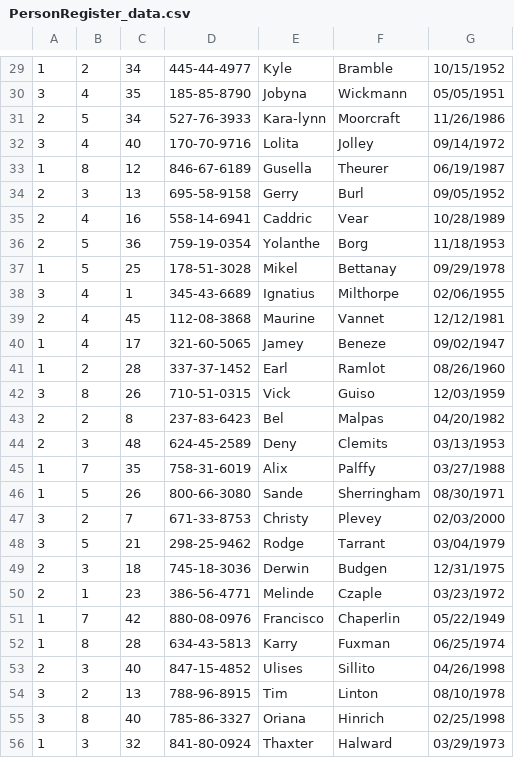
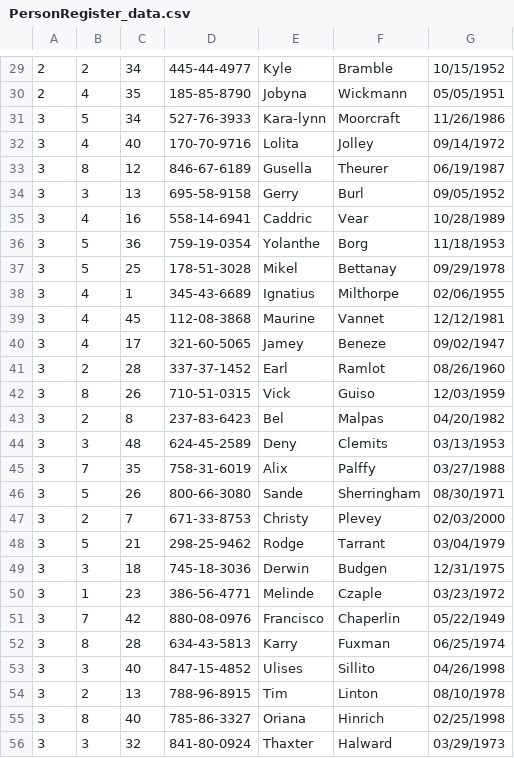
Before and after one commit to victorisimoo/DBAdministration, a CSV file: data_files/PersonRegister_data.csv, drawn as a sheet; only a part is shown, gaps mark what is left out; the diff covers the shown part only.

```diff
--- a/data_files/PersonRegister_data.csv
+++ b/data_files/PersonRegister_data.csv
@@ -29,28 +29,28 @@
-1,2,34,445-44-4977,Kyle,Bramble,10/15/1952
-3,4,35,185-85-8790,Jobyna,Wickmann,05/05/1951
-2,5,34,527-76-3933,Kara-lynn,Moorcraft,11/26/1986
+2,2,34,445-44-4977,Kyle,Bramble,10/15/1952
+2,4,35,185-85-8790,Jobyna,Wickmann,05/05/1951
+3,5,34,527-76-3933,Kara-lynn,Moorcraft,11/26/1986
 3,4,40,170-70-9716,Lolita,Jolley,09/14/1972
-1,8,12,846-67-6189,Gusella,Theurer,06/19/1987
-2,3,13,695-58-9158,Gerry,Burl,09/05/1952
-2,4,16,558-14-6941,Caddric,Vear,10/28/1989
-2,5,36,759-19-0354,Yolanthe,Borg,11/18/1953
-1,5,25,178-51-3028,Mikel,Bettanay,09/29/1978
+3,8,12,846-67-6189,Gusella,Theurer,06/19/1987
+3,3,13,695-58-9158,Gerry,Burl,09/05/1952
+3,4,16,558-14-6941,Caddric,Vear,10/28/1989
+3,5,36,759-19-0354,Yolanthe,Borg,11/18/1953
+3,5,25,178-51-3028,Mikel,Bettanay,09/29/1978
 3,4,1,345-43-6689,Ignatius,Milthorpe,02/06/1955
-2,4,45,112-08-3868,Maurine,Vannet,12/12/1981
-1,4,17,321-60-5065,Jamey,Beneze,09/02/1947
-1,2,28,337-37-1452,Earl,Ramlot,08/26/1960
+3,4,45,112-08-3868,Maurine,Vannet,12/12/1981
+3,4,17,321-60-5065,Jamey,Beneze,09/02/1947
+3,2,28,337-37-1452,Earl,Ramlot,08/26/1960
 3,8,26,710-51-0315,Vick,Guiso,12/03/1959
-2,2,8,237-83-6423,Bel,Malpas,04/20/1982
-2,3,48,624-45-2589,Deny,Clemits,03/13/1953
-1,7,35,758-31-6019,Alix,Palffy,03/27/1988
-1,5,26,800-66-3080,Sande,Sherringham,08/30/1971
+3,2,8,237-83-6423,Bel,Malpas,04/20/1982
+3,3,48,624-45-2589,Deny,Clemits,03/13/1953
+3,7,35,758-31-6019,Alix,Palffy,03/27/1988
+3,5,26,800-66-3080,Sande,Sherringham,08/30/1971
 3,2,7,671-33-8753,Christy,Plevey,02/03/2000
 3,5,21,298-25-9462,Rodge,Tarrant,03/04/1979
-2,3,18,745-18-3036,Derwin,Budgen,12/31/1975
-2,1,23,386-56-4771,Melinde,Czaple,03/23/1972
-1,7,42,880-08-0976,Francisco,Chaperlin,05/22/1949
-1,8,28,634-43-5813,Karry,Fuxman,06/25/1974
-2,3,40,847-15-4852,Ulises,Sillito,04/26/1998
+3,3,18,745-18-3036,Derwin,Budgen,12/31/1975
+3,1,23,386-56-4771,Melinde,Czaple,03/23/1972
+3,7,42,880-08-0976,Francisco,Chaperlin,05/22/1949
+3,8,28,634-43-5813,Karry,Fuxman,06/25/1974
+3,3,40,847-15-4852,Ulises,Sillito,04/26/1998
 3,2,13,788-96-8915,Tim,Linton,08/10/1978
 3,8,40,785-86-3327,Oriana,Hinrich,02/25/1998
-1,3,32,841-80-0924,Thaxter,Halward,03/29/1973
+3,3,32,841-80-0924,Thaxter,Halward,03/29/1973
```
Also changed, not shown: 52 edited cells elsewhere in this file.
